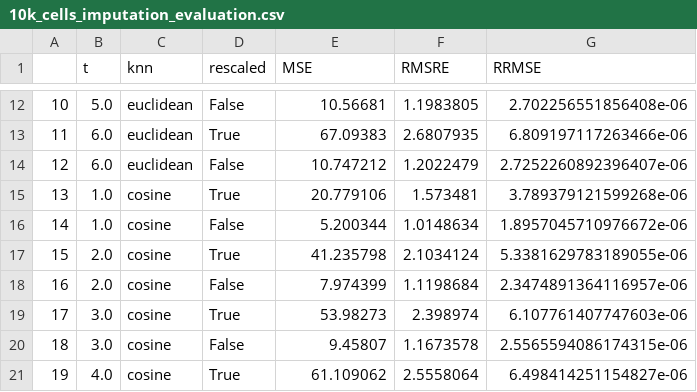
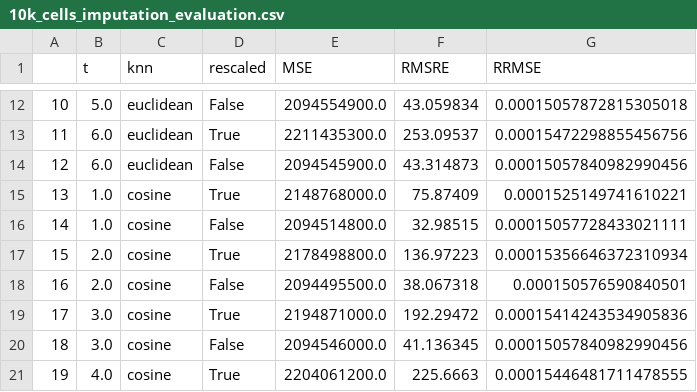
Before and after one commit to saulvegasauceda/scImputation, a CSV file: evaluation_pipeline/10k_cells_imputation_evaluation.csv, drawn as a sheet; only a part is shown, gaps mark what is left out; the diff covers the shown part only.

```diff
--- a/evaluation_pipeline/10k_cells_imputation_evaluation.csv
+++ b/evaluation_pipeline/10k_cells_imputation_evaluation.csv
@@ -12,10 +12,10 @@
-10,5.0,euclidean,False,10.56681,1.1983805,2.702256551856408e-06
-11,6.0,euclidean,True,67.09383,2.6807935,6.809197117263466e-06
-12,6.0,euclidean,False,10.747212,1.2022479,2.7252260892396407e-06
-13,1.0,cosine,True,20.779106,1.573481,3.789379121599268e-06
-14,1.0,cosine,False,5.200344,1.0148634,1.8957045710976672e-06
-15,2.0,cosine,True,41.235798,2.1034124,5.3381629783189055e-06
-16,2.0,cosine,False,7.974399,1.1198684,2.3474891364116957e-06
-17,3.0,cosine,True,53.98273,2.398974,6.107761407747603e-06
-18,3.0,cosine,False,9.45807,1.1673578,2.5565594086174315e-06
-19,4.0,cosine,True,61.109062,2.5558064,6.498414251154827e-06
+10,5.0,euclidean,False,2094554900.0,43.059834,0.00015057872815305018
+11,6.0,euclidean,True,2211435300.0,253.09537,0.00015472298855456756
+12,6.0,euclidean,False,2094545900.0,43.314873,0.00015057840982990456
+13,1.0,cosine,True,2148768000.0,75.87409,0.0001525149741610221
+14,1.0,cosine,False,2094514800.0,32.98515,0.00015057728433021111
+15,2.0,cosine,True,2178498800.0,136.97223,0.00015356646372310934
+16,2.0,cosine,False,2094495500.0,38.067318,0.000150576590840501
+17,3.0,cosine,True,2194871000.0,192.29472,0.00015414243534905836
+18,3.0,cosine,False,2094546000.0,41.136345,0.00015057840982990456
+19,4.0,cosine,True,2204061200.0,225.6663,0.00015446481711478555
```
Also changed, not shown: 45 edited cells elsewhere in this file, 2 other files.
